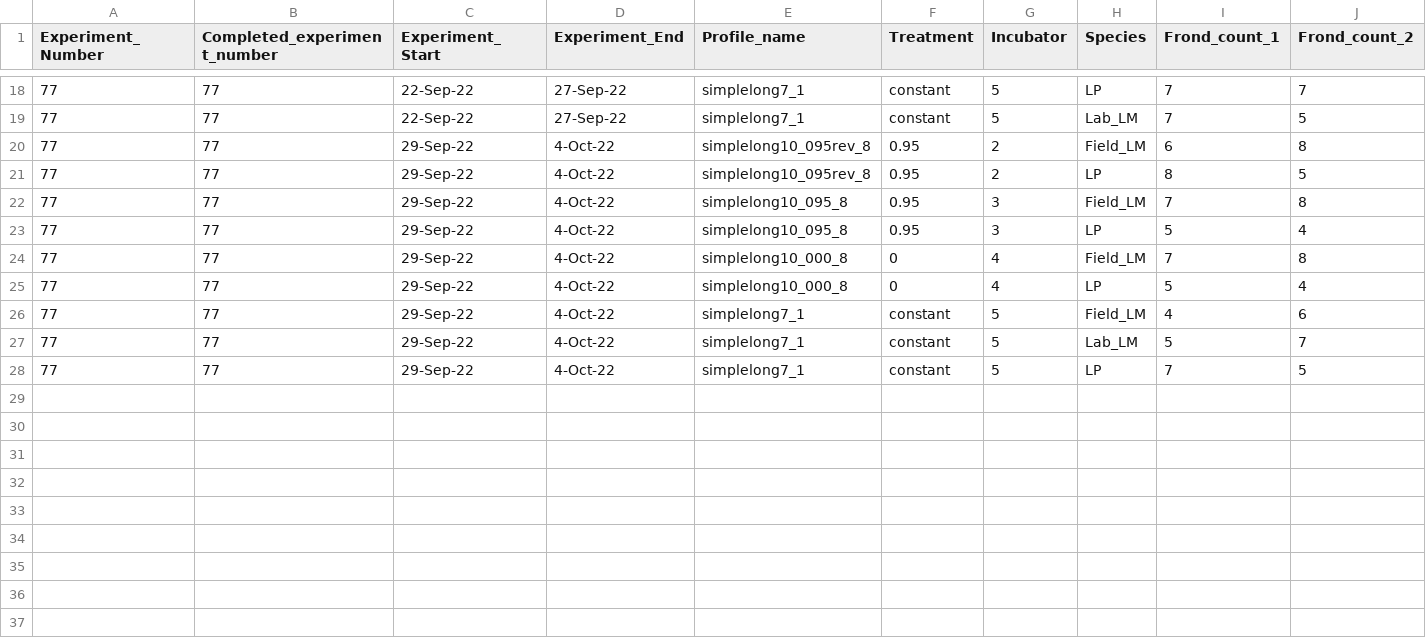
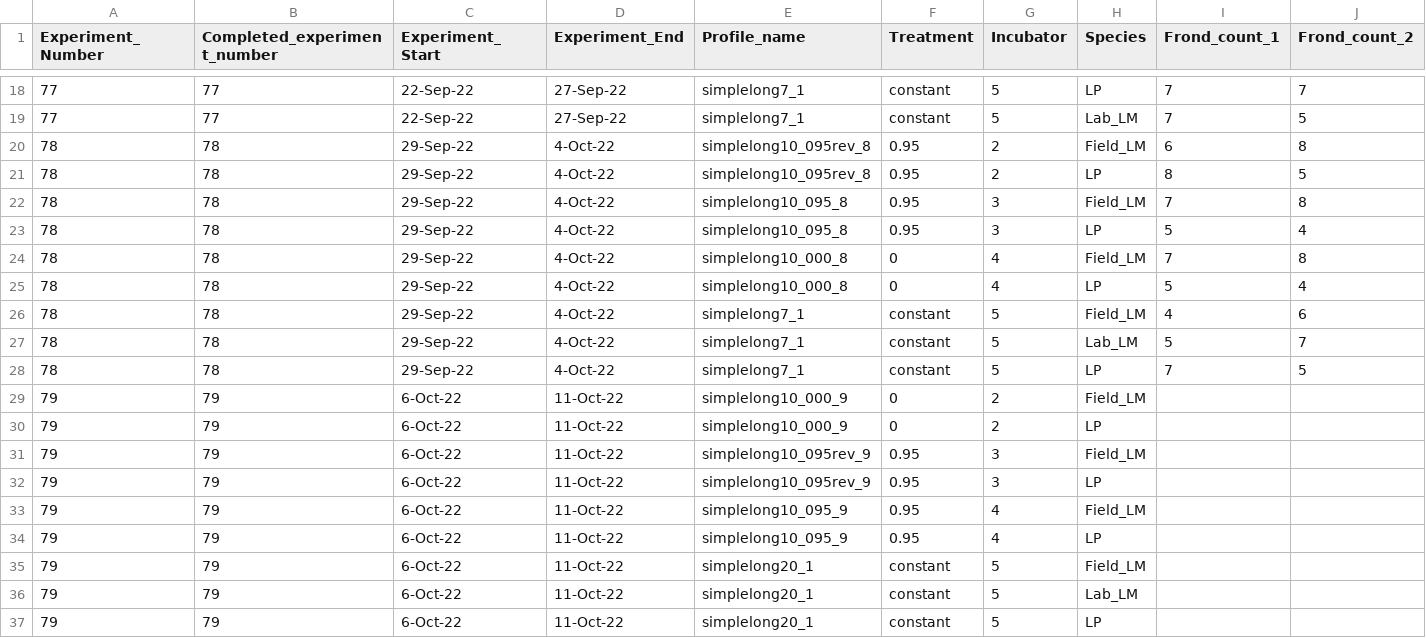
Before and after one commit to Cuddington-Lab/thermal-experiments, a CSV file: metafile_autocorrelation_2022-2023.csv, drawn as a sheet; only a part is shown, gaps mark what is left out; rows hold the shown columns only; the diff names each change by its address in the sheet, - before the commit and + after, or states it on an @@ line.

Commit message:
Update metafile_autocorrelation_2022-2023.csv

```diff
--- a/metafile_autocorrelation_2022-2023.csv
+++ b/metafile_autocorrelation_2022-2023.csv
-A20:A28 (Experiment_Number): 77
+A20:A28 (Experiment_Number): 78
-B20:B28 (Completed_experiment_number): 77
+B20:B28 (Completed_experiment_number): 78
+row 29: 79 | 79 | 6-Oct-22 | 11-Oct-22 | simplelong10_000_9 | 0 | 2 | Field_LM
+row 30: 79 | 79 | 6-Oct-22 | 11-Oct-22 | simplelong10_000_9 | 0 | 2 | LP
+row 31: 79 | 79 | 6-Oct-22 | 11-Oct-22 | simplelong10_095rev_9 | 0.95 | 3 | Field_LM
+row 32: 79 | 79 | 6-Oct-22 | 11-Oct-22 | simplelong10_095rev_9 | 0.95 | 3 | LP
+row 33: 79 | 79 | 6-Oct-22 | 11-Oct-22 | simplelong10_095_9 | 0.95 | 4 | Field_LM
+row 34: 79 | 79 | 6-Oct-22 | 11-Oct-22 | simplelong10_095_9 | 0.95 | 4 | LP
+row 35: 79 | 79 | 6-Oct-22 | 11-Oct-22 | simplelong20_1 | constant | 5 | Field_LM
+row 36: 79 | 79 | 6-Oct-22 | 11-Oct-22 | simplelong20_1 | constant | 5 | Lab_LM
+row 37: 79 | 79 | 6-Oct-22 | 11-Oct-22 | simplelong20_1 | constant | 5 | LP
```
